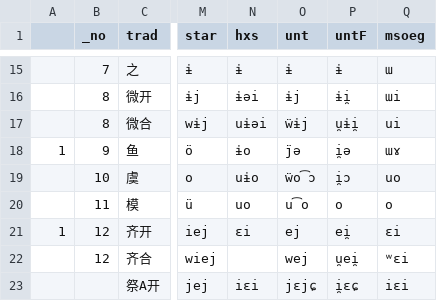
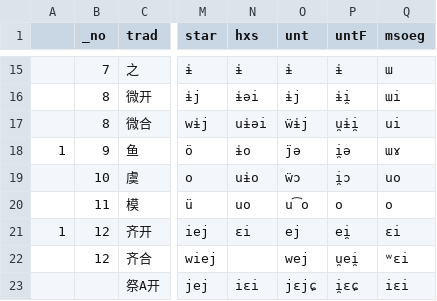
Before and after one commit to untunt/Middle-Chinese-Transcriber, a CSV file: list_finals.csv, drawn as a sheet; only a part is shown, gaps mark what is left out; the diff names each change by its address in the sheet, - before the commit and + after, or states it on an @@ line.

```diff
--- a/list_finals.csv
+++ b/list_finals.csv
-O19 (unt): ẅo͡ɔ
+O19 (unt): ẅɔ
```
Also changed, not shown: 2 other files.
